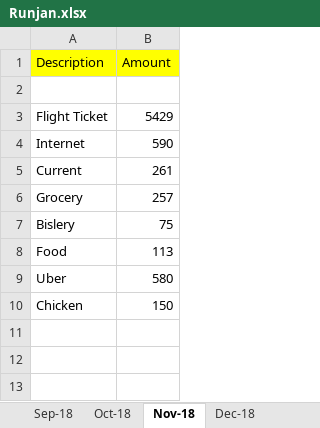
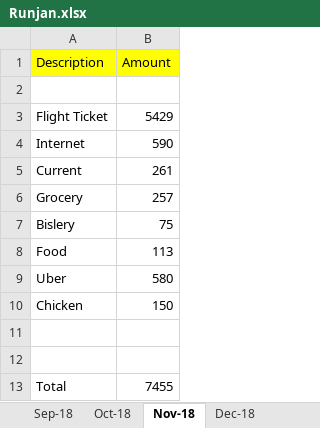
Before and after one commit to KKVerma1311/Monthly, an Excel workbook: Runjan.xlsx, sheet Nov-18, drawn as a sheet; values as stored, in another font and other column widths than the file's, no borders; the diff names each change by its address in the sheet, - before the commit and + after, or states it on an @@ line.

```diff
--- a/Runjan.xlsx (sheet Nov-18)
+++ b/Runjan.xlsx (sheet Nov-18)
+row 11: (empty)
+row 12: (empty)
+row 13: Total | 7455
```
Also changed, not shown: sheet Dec-18, KK.xlsx, 1 other file.
